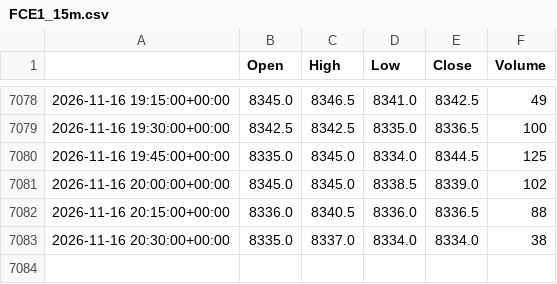
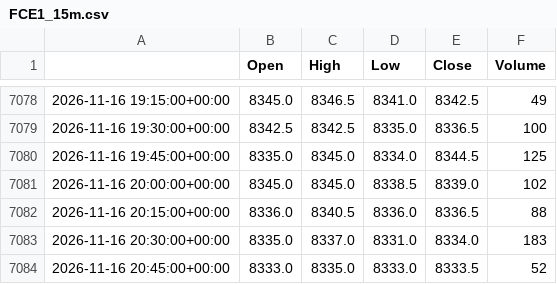
Before and after one commit to loljack01/AutoTrader, a CSV file: data/cache/FCE1_15m.csv, drawn as a sheet; only a part is shown, gaps mark what is left out.

```diff
--- a/data/cache/FCE1_15m.csv
+++ b/data/cache/FCE1_15m.csv
@@ -7082,2 +7082,3 @@
 2026-11-16 20:15:00+00:00,8336.0,8340.5,8336.0,8336.5,88
-2026-11-16 20:30:00+00:00,8335.0,8337.0,8334.0,8334.0,38
+2026-11-16 20:30:00+00:00,8335.0,8337.0,8331.0,8334.0,183
+2026-11-16 20:45:00+00:00,8333.0,8335.0,8333.0,8333.5,52
```
